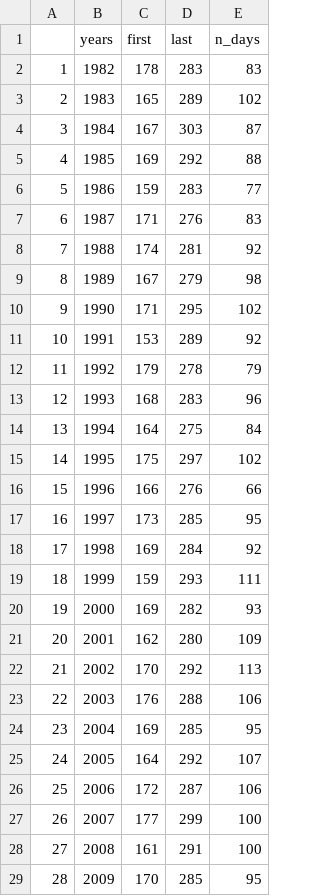
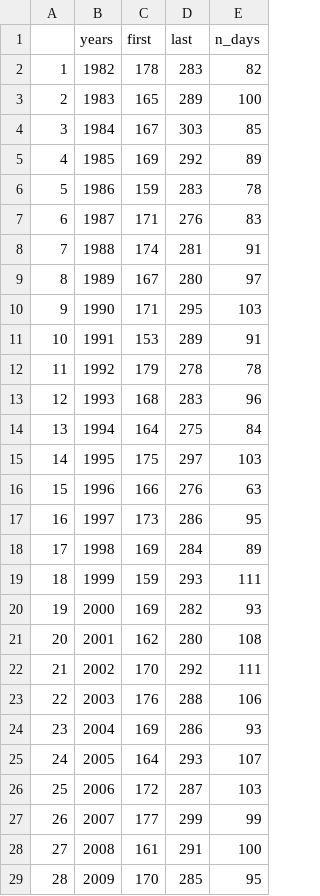
Before and after one commit to kimberly-bastille/ESPplayground, a CSV file: data-raw/temperature_indicators.csv, drawn as a sheet; only a part is shown; the diff covers the shown part only.

```diff
--- a/data-raw/temperature_indicators.csv
+++ b/data-raw/temperature_indicators.csv
@@ -1,28 +1,28 @@
 "","years","first","last","n_days"
-"1",1982,178,283,83
-"2",1983,165,289,102
-"3",1984,167,303,87
-"4",1985,169,292,88
-"5",1986,159,283,77
+"1",1982,178,283,82
+"2",1983,165,289,100
+"3",1984,167,303,85
+"4",1985,169,292,89
+"5",1986,159,283,78
 "6",1987,171,276,83
-"7",1988,174,281,92
-"8",1989,167,279,98
-"9",1990,171,295,102
-"10",1991,153,289,92
-"11",1992,179,278,79
+"7",1988,174,281,91
+"8",1989,167,280,97
+"9",1990,171,295,103
+"10",1991,153,289,91
+"11",1992,179,278,78
 "12",1993,168,283,96
 "13",1994,164,275,84
-"14",1995,175,297,102
-"15",1996,166,276,66
-"16",1997,173,285,95
-"17",1998,169,284,92
+"14",1995,175,297,103
+"15",1996,166,276,63
+"16",1997,173,286,95
+"17",1998,169,284,89
 "18",1999,159,293,111
 "19",2000,169,282,93
-"20",2001,162,280,109
-"21",2002,170,292,113
+"20",2001,162,280,108
+"21",2002,170,292,111
 "22",2003,176,288,106
-"23",2004,169,285,95
-"24",2005,164,292,107
-"25",2006,172,287,106
-"26",2007,177,299,100
+"23",2004,169,286,93
+"24",2005,164,293,107
+"25",2006,172,287,103
+"26",2007,177,299,99
 "27",2008,161,291,100
```
Also changed, not shown: 7 edited cells elsewhere in this file.
